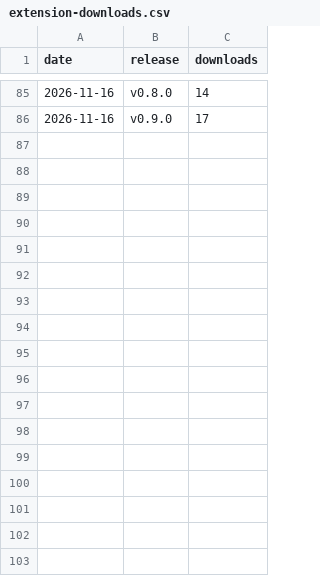
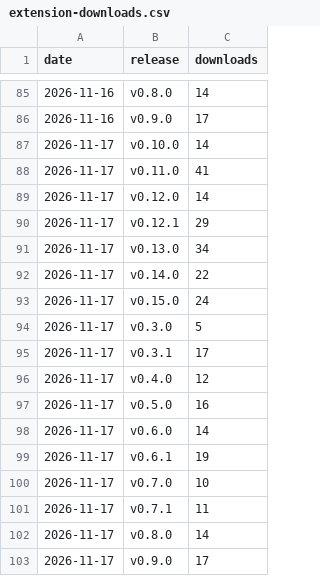
Before and after one commit to andredelgado/continente-mcp, a CSV file: extension-downloads.csv, drawn as a sheet; only a part is shown, gaps mark what is left out; the diff names each change by its address in the sheet, - before the commit and + after, or states it on an @@ line.

```diff
--- a/extension-downloads.csv
+++ b/extension-downloads.csv
+row 87: 2026-11-17 | v0.10.0 | 14
+row 88: 2026-11-17 | v0.11.0 | 41
+row 89: 2026-11-17 | v0.12.0 | 14
+row 90: 2026-11-17 | v0.12.1 | 29
+row 91: 2026-11-17 | v0.13.0 | 34
+row 92: 2026-11-17 | v0.14.0 | 22
+row 93: 2026-11-17 | v0.15.0 | 24
+row 94: 2026-11-17 | v0.3.0 | 5
+row 95: 2026-11-17 | v0.3.1 | 17
+row 96: 2026-11-17 | v0.4.0 | 12
+row 97: 2026-11-17 | v0.5.0 | 16
+row 98: 2026-11-17 | v0.6.0 | 14
+row 99: 2026-11-17 | v0.6.1 | 19
+row 100: 2026-11-17 | v0.7.0 | 10
+row 101: 2026-11-17 | v0.7.1 | 11
+row 102: 2026-11-17 | v0.8.0 | 14
+row 103: 2026-11-17 | v0.9.0 | 17
```
Also changed, not shown: github-traffic.csv, npm-downloads.csv, 3 other files.
